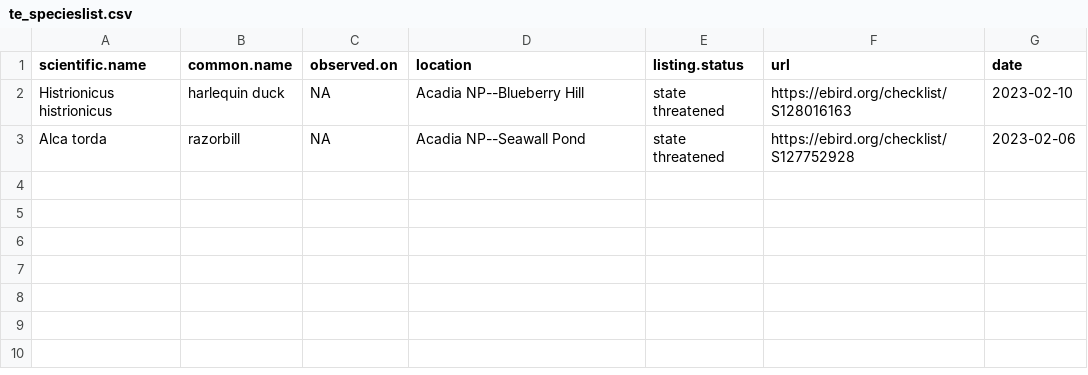
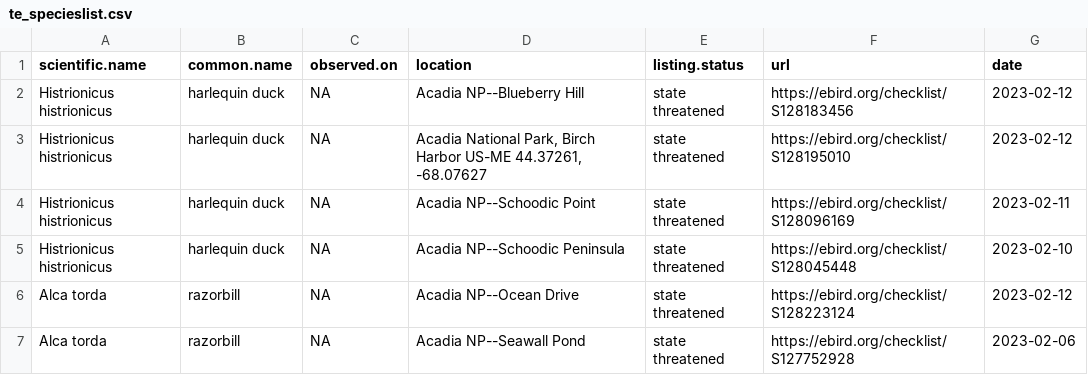
Before and after one commit to Kylelima21/npf_cb_project, a CSV file: email_alerts/outputs/te_specieslist.csv, drawn as a sheet.

```diff
--- a/email_alerts/outputs/te_specieslist.csv
+++ b/email_alerts/outputs/te_specieslist.csv
@@ -1,3 +1,7 @@
 "scientific.name","common.name","observed.on","location","listing.status","url","date"
-"Histrionicus histrionicus","harlequin duck",NA,"Acadia NP--Blueberry Hill","state threatened","https://ebird.org/checklist/S128016163",2023-02-10
+"Histrionicus histrionicus","harlequin duck",NA,"Acadia NP--Blueberry Hill","state threatened","https://ebird.org/checklist/S128183456",2023-02-12
+"Histrionicus histrionicus","harlequin duck",NA,"Acadia National Park, Birch Harbor US-ME 44.37261, -68.07627","state threatened","https://ebird.org/checklist/S128195010",2023-02-12
+"Histrionicus histrionicus","harlequin duck",NA,"Acadia NP--Schoodic Point","state threatened","https://ebird.org/checklist/S128096169",2023-02-11
+"Histrionicus histrionicus","harlequin duck",NA,"Acadia NP--Schoodic Peninsula","state threatened","https://ebird.org/checklist/S128045448",2023-02-10
+"Alca torda","razorbill",NA,"Acadia NP--Ocean Drive","state threatened","https://ebird.org/checklist/S128223124",2023-02-12
 "Alca torda","razorbill",NA,"Acadia NP--Seawall Pond","state threatened","https://ebird.org/checklist/S127752928",2023-02-06
```
Also changed, not shown: 2 other files.
